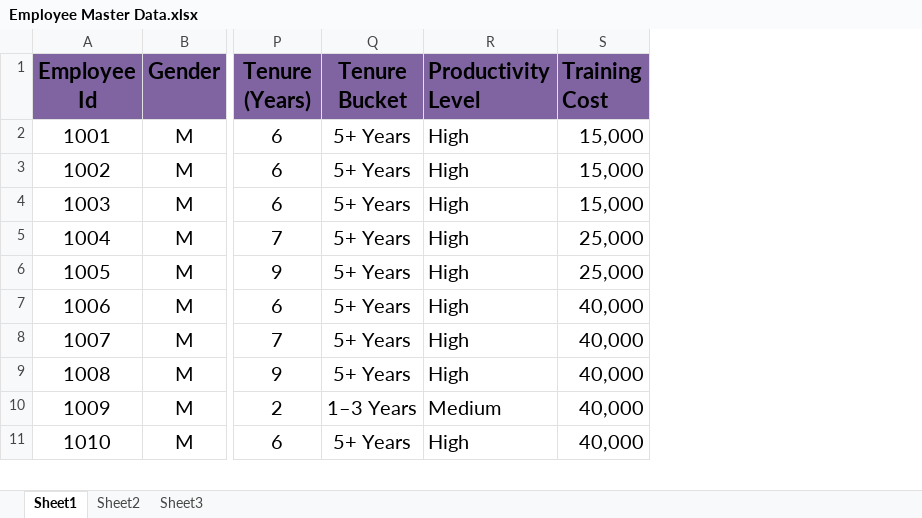
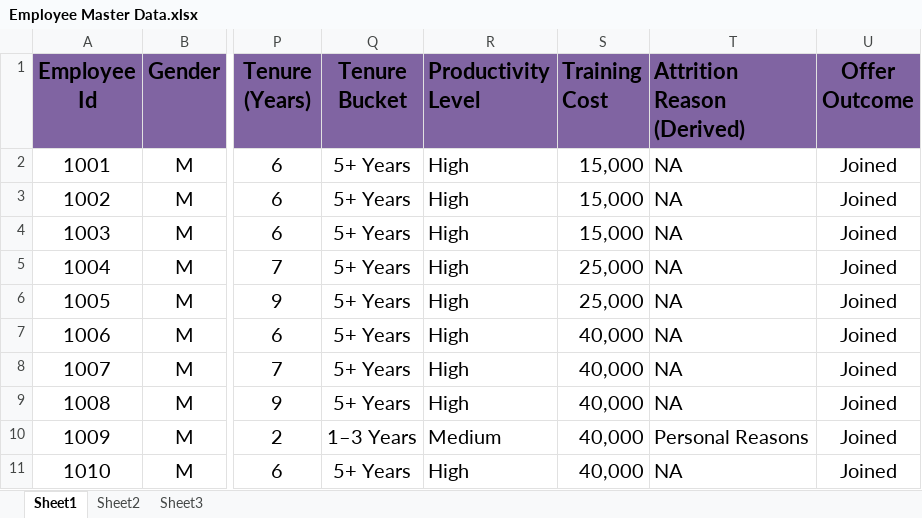
Before and after one commit to niki2693/hr-analytics-powerbi-dashboard, an Excel workbook: Employee Master Data.xlsx, sheet Sheet1, drawn as a sheet; only a part is shown, gaps mark what is left out; values as stored, in another font and other column widths than the file's, no borders; the diff names each change by its address in the sheet, - before the commit and + after, or states it on an @@ line.

Commit message:
Add files via upload

```diff
--- a/Employee Master Data.xlsx (sheet Sheet1)
+++ b/Employee Master Data.xlsx (sheet Sheet1)
+column T (Attrition Reason (Derived)), rows 2-11: NA | NA | NA | NA | NA | NA | NA | NA | Personal Reasons | NA
+column U (Offer Outcome), rows 2-11: all Joined
```
